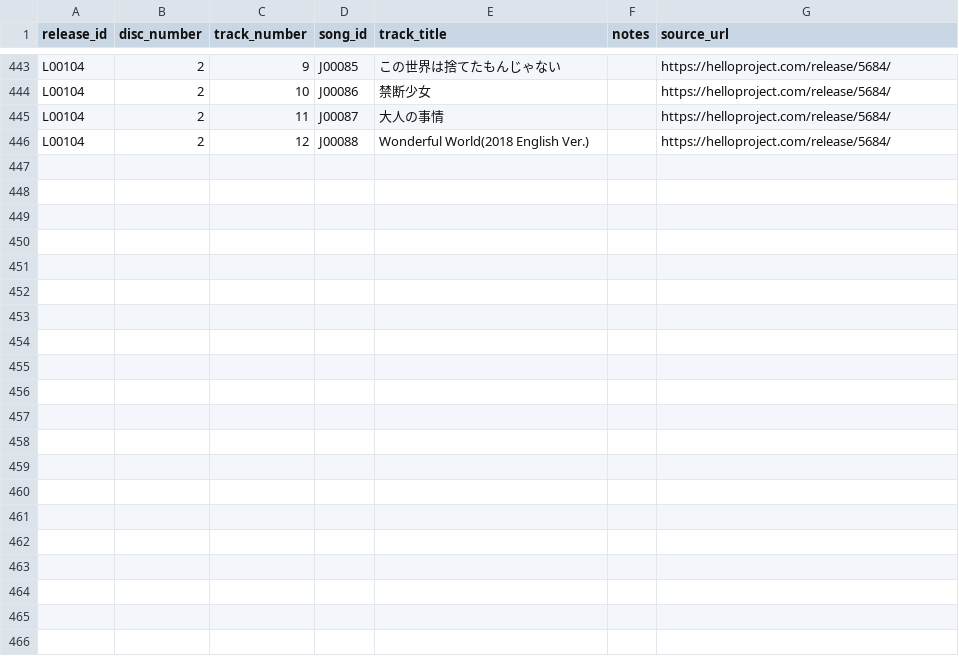
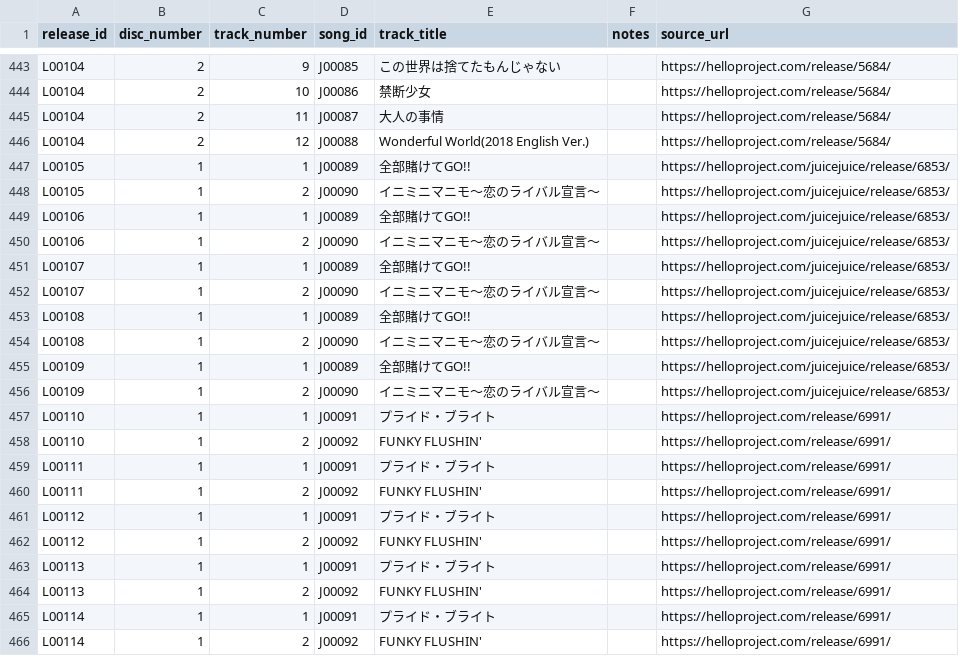
Before and after one commit to YutoSuga/helloproject-song-data, a CSV file: data/release_tracks.csv, drawn as a sheet; only a part is shown, gaps mark what is left out; the diff names each change by its address in the sheet, - before the commit and + after, or states it on an @@ line.

```diff
--- a/data/release_tracks.csv
+++ b/data/release_tracks.csv
+row 447: L00105 | 1 | 1 | J00089 | 全部賭けてGO!! |  | https://helloproject.com/juicejuice/release/6853/
+row 448: L00105 | 1 | 2 | J00090 | イニミニマニモ～恋のライバル宣言～ |  | https://helloproject.com/juicejuice/release/6853/
+row 449: L00106 | 1 | 1 | J00089 | 全部賭けてGO!! |  | https://helloproject.com/juicejuice/release/6853/
+row 450: L00106 | 1 | 2 | J00090 | イニミニマニモ～恋のライバル宣言～ |  | https://helloproject.com/juicejuice/release/6853/
+row 451: L00107 | 1 | 1 | J00089 | 全部賭けてGO!! |  | https://helloproject.com/juicejuice/release/6853/
+row 452: L00107 | 1 | 2 | J00090 | イニミニマニモ～恋のライバル宣言～ |  | https://helloproject.com/juicejuice/release/6853/
+row 453: L00108 | 1 | 1 | J00089 | 全部賭けてGO!! |  | https://helloproject.com/juicejuice/release/6853/
+row 454: L00108 | 1 | 2 | J00090 | イニミニマニモ～恋のライバル宣言～ |  | https://helloproject.com/juicejuice/release/6853/
+row 455: L00109 | 1 | 1 | J00089 | 全部賭けてGO!! |  | https://helloproject.com/juicejuice/release/6853/
+row 456: L00109 | 1 | 2 | J00090 | イニミニマニモ～恋のライバル宣言～ |  | https://helloproject.com/juicejuice/release/6853/
+row 457: L00110 | 1 | 1 | J00091 | プライド・ブライト |  | https://helloproject.com/release/6991/
+row 458: L00110 | 1 | 2 | J00092 | FUNKY FLUSHIN' |  | https://helloproject.com/release/6991/
+row 459: L00111 | 1 | 1 | J00091 | プライド・ブライト |  | https://helloproject.com/release/6991/
+row 460: L00111 | 1 | 2 | J00092 | FUNKY FLUSHIN' |  | https://helloproject.com/release/6991/
+row 461: L00112 | 1 | 1 | J00091 | プライド・ブライト |  | https://helloproject.com/release/6991/
+row 462: L00112 | 1 | 2 | J00092 | FUNKY FLUSHIN' |  | https://helloproject.com/release/6991/
+row 463: L00113 | 1 | 1 | J00091 | プライド・ブライト |  | https://helloproject.com/release/6991/
+row 464: L00113 | 1 | 2 | J00092 | FUNKY FLUSHIN' |  | https://helloproject.com/release/6991/
+row 465: L00114 | 1 | 1 | J00091 | プライド・ブライト |  | https://helloproject.com/release/6991/
+row 466: L00114 | 1 | 2 | J00092 | FUNKY FLUSHIN' |  | https://helloproject.com/release/6991/
```
Also changed, not shown: data/creators.csv, data/releases.csv, 5 other files.
